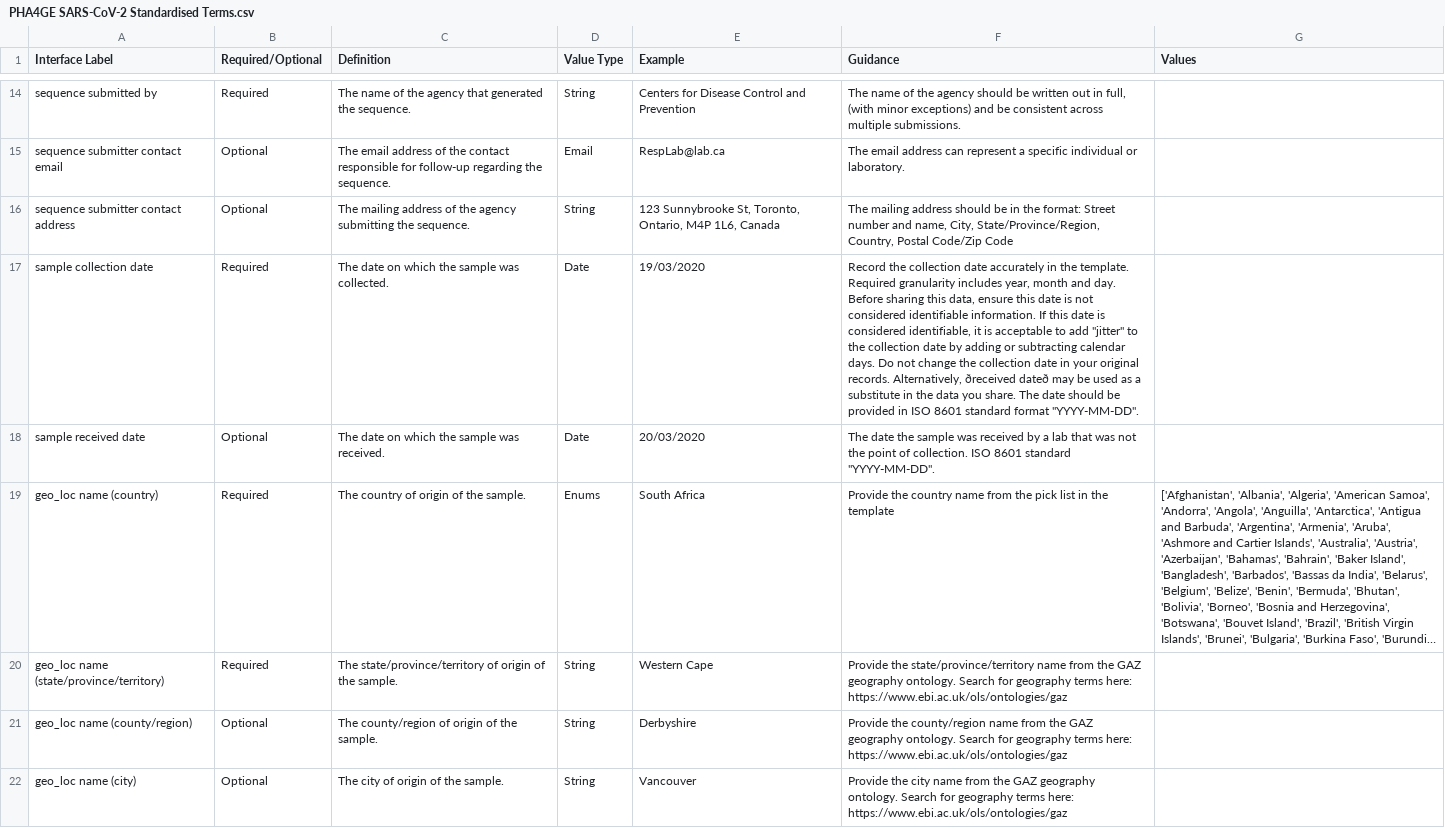
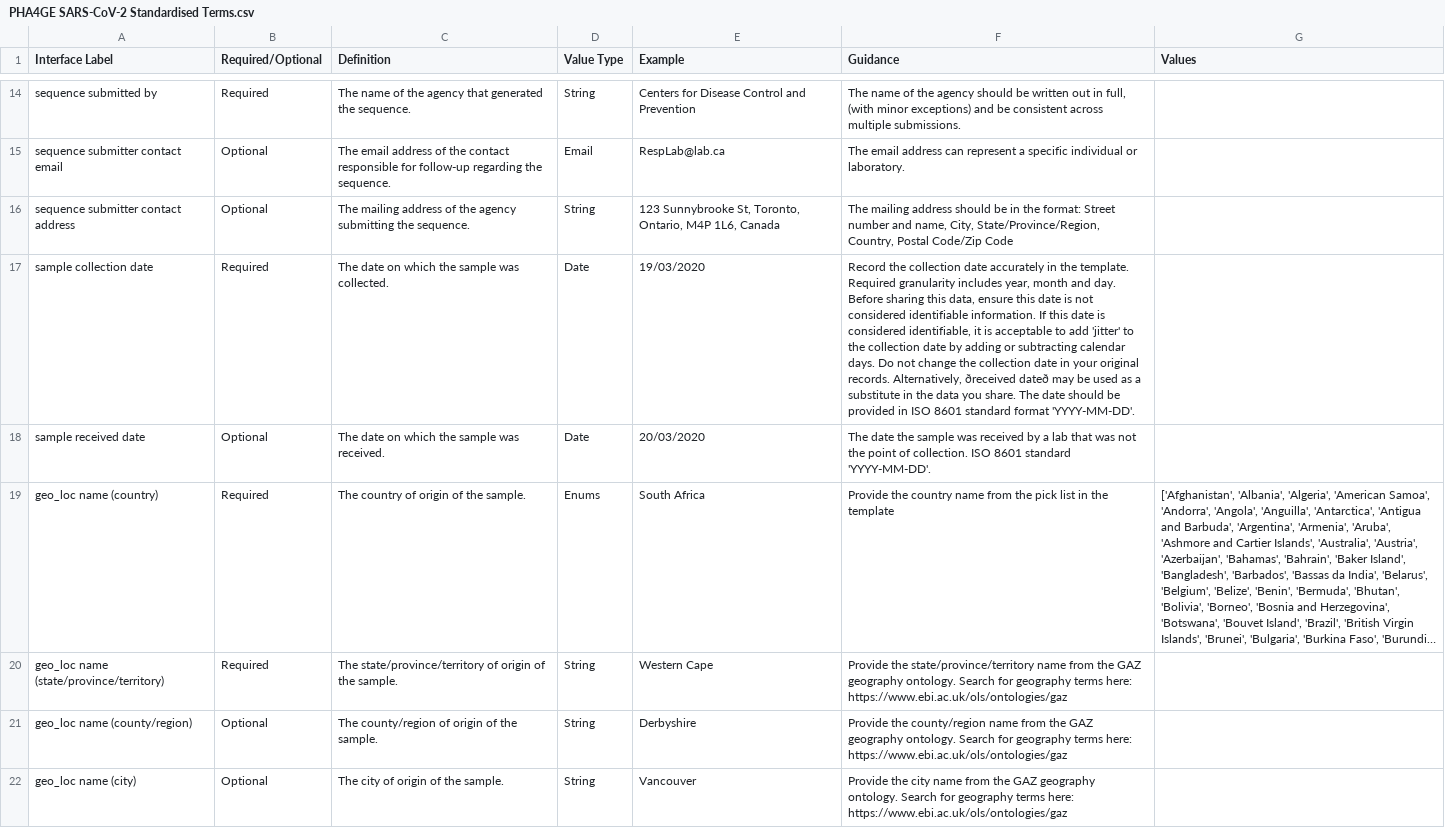
Before and after one commit to pha4ge/SARS-CoV-2-Contextual-Data-Specification, a CSV file: PHA4GE SARS-CoV-2 Standardised Terms.csv, drawn as a sheet; only a part is shown, gaps mark what is left out; long unchanged cells end in …; the diff covers the shown part only; the diff names each change by its address in the sheet, - before the commit and + after, or states it on an @@ line.

Commit message:
fix quotes for pretty display in GitHub

```diff
--- a/PHA4GE SARS-CoV-2 Standardised Terms.csv
+++ b/PHA4GE SARS-CoV-2 Standardised Terms.csv
-F17 (Guidance): …to add "jitter" to the collection date by adding or subtracting calendar days. Do not change the collection date in your original records. Alternatively, ðreceived dateð may be used as a substitute in the data you share. The date should be provided in ISO 8601 standard format "YYYY-MM-DD".
+F17 (Guidance): …to add 'jitter' to the collection date by adding or subtracting calendar days. Do not change the collection date in your original records. Alternatively, ðreceived dateð may be used as a substitute in the data you share. The date should be provided in ISO 8601 standard format 'YYYY-MM-DD'.
-F18 (Guidance): …8601 standard "YYYY-MM-DD".
+F18 (Guidance): …8601 standard 'YYYY-MM-DD'.
```
Also changed, not shown: 32 edited cells elsewhere in this file.
